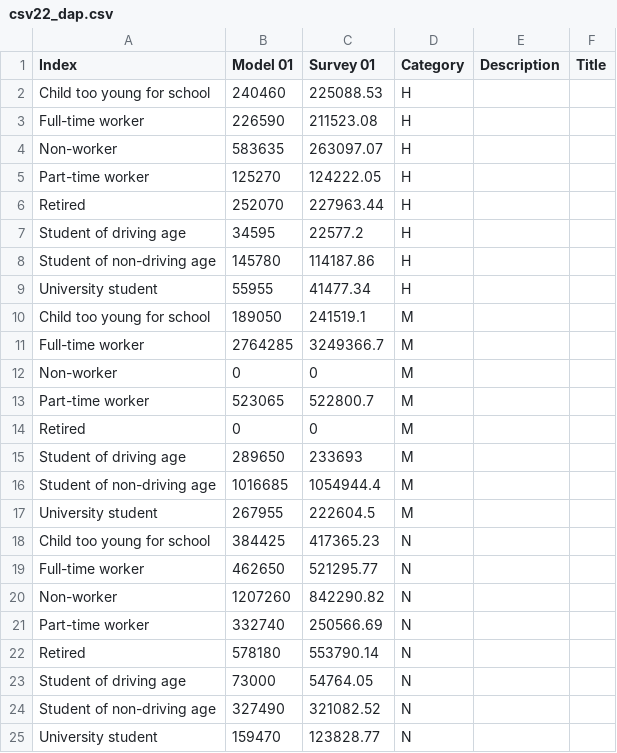
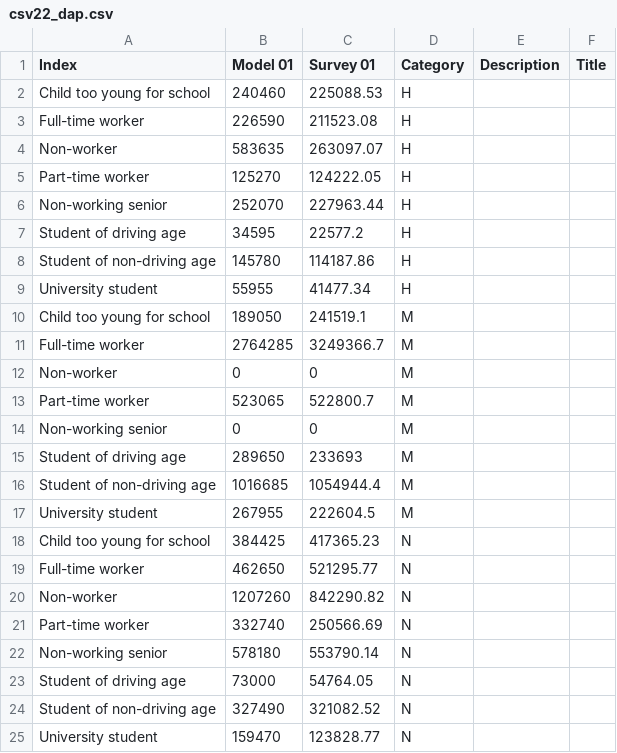
Before and after one commit to CMAP-REPOS/cmap_abm_report, a CSV file: data/archive/csv22_dap.csv, drawn as a sheet.

```diff
--- a/data/archive/csv22_dap.csv
+++ b/data/archive/csv22_dap.csv
@@ -5,3 +5,3 @@ Non-worker,583635,263097.07,H,,
 Part-time worker,125270,124222.05,H,,
-Retired,252070,227963.44,H,,
+Non-working senior,252070,227963.44,H,,
 Student of driving age,34595,22577.2,H,,
@@ -13,3 +13,3 @@ Non-worker,0,0,M,,
 Part-time worker,523065,522800.7,M,,
-Retired,0,0,M,,
+Non-working senior,0,0,M,,
 Student of driving age,289650,233693,M,,
@@ -21,3 +21,3 @@ Non-worker,1207260,842290.82,N,,
 Part-time worker,332740,250566.69,N,,
-Retired,578180,553790.14,N,,
+Non-working senior,578180,553790.14,N,,
 Student of driving age,73000,54764.05,N,,
```
Also changed, not shown: data/archive/csv32_tour_persontype.csv, data/csv11_purpose_type.csv, 6 other files.
